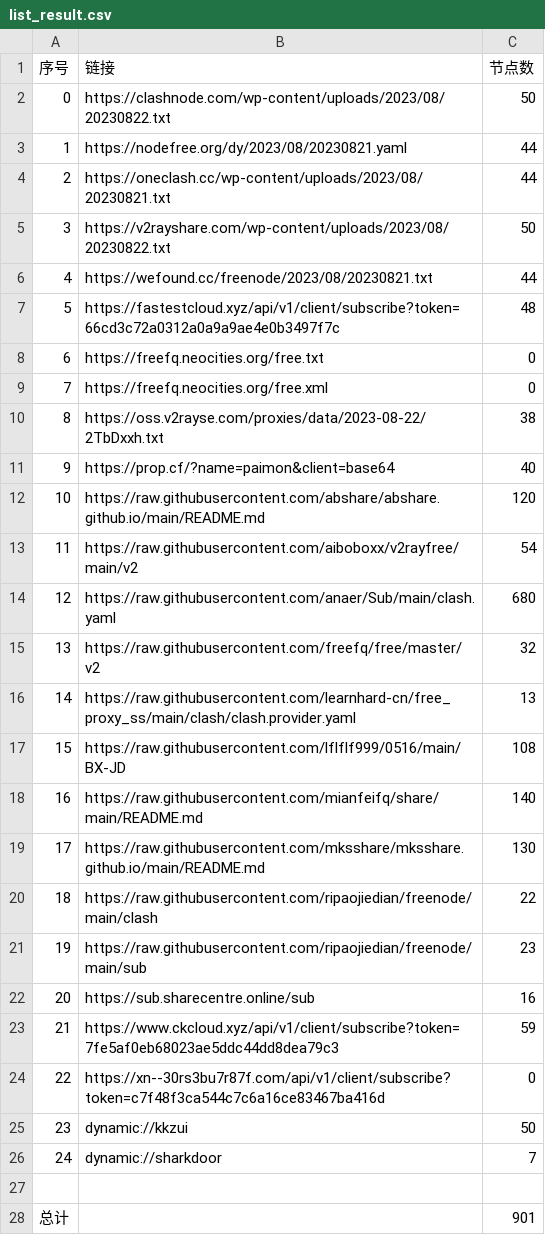
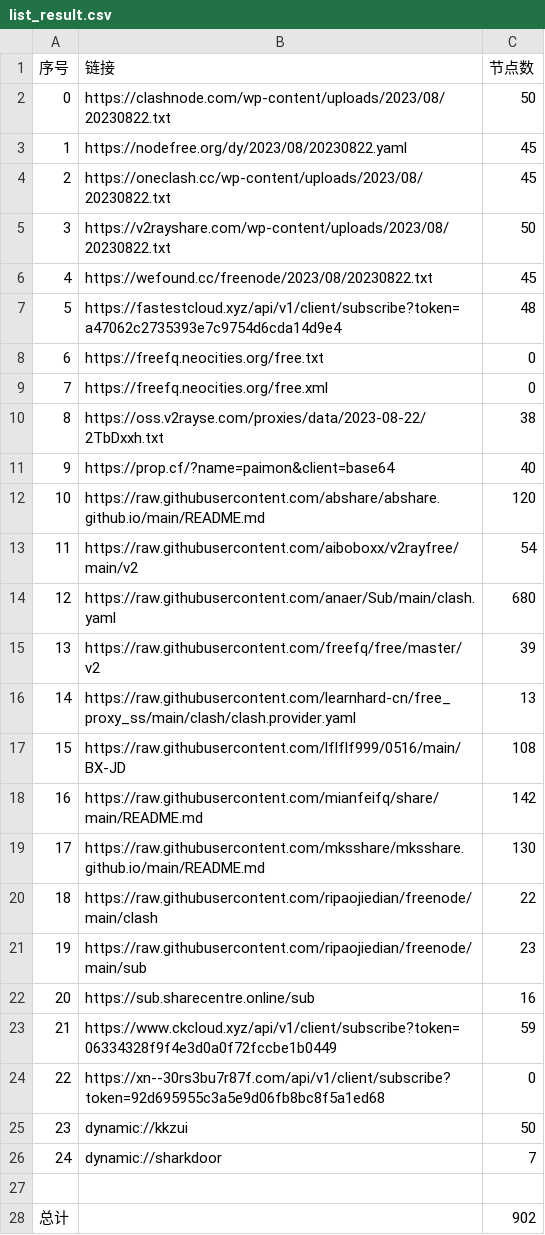
Before and after one commit to chxxyz2004/NoMoreWalls, a CSV file: list_result.csv, drawn as a sheet.

```diff
--- a/list_result.csv
+++ b/list_result.csv
@@ -2,7 +2,7 @@
 0,https://clashnode.com/wp-content/uploads/2023/08/20230822.txt,50
-1,https://nodefree.org/dy/2023/08/20230821.yaml,44
-2,https://oneclash.cc/wp-content/uploads/2023/08/20230821.txt,44
+1,https://nodefree.org/dy/2023/08/20230822.yaml,45
+2,https://oneclash.cc/wp-content/uploads/2023/08/20230822.txt,45
 3,https://v2rayshare.com/wp-content/uploads/2023/08/20230822.txt,50
-4,https://wefound.cc/freenode/2023/08/20230821.txt,44
-5,https://fastestcloud.xyz/api/v1/client/subscribe?token=66cd3c72a0312a0a9a9ae4e0b3497f7c,48
+4,https://wefound.cc/freenode/2023/08/20230822.txt,45
+5,https://fastestcloud.xyz/api/v1/client/subscribe?token=a47062c2735393e7c9754d6cda14d9e4,48
 6,https://freefq.neocities.org/free.txt,0
@@ -14,6 +14,6 @@
 12,https://raw.githubusercontent.com/anaer/Sub/main/clash.yaml,680
-13,https://raw.githubusercontent.com/freefq/free/master/v2,32
+13,https://raw.githubusercontent.com/freefq/free/master/v2,39
 14,https://raw.githubusercontent.com/learnhard-cn/free_proxy_ss/main/clash/clash.provider.yaml,13
 15,https://raw.githubusercontent.com/lflflf999/0516/main/BX-JD,108
-16,https://raw.githubusercontent.com/mianfeifq/share/main/README.md,140
+16,https://raw.githubusercontent.com/mianfeifq/share/main/README.md,142
 17,https://raw.githubusercontent.com/mksshare/mksshare.github.io/main/README.md,130
@@ -22,4 +22,4 @@
 20,https://sub.sharecentre.online/sub,16
-21,https://www.ckcloud.xyz/api/v1/client/subscribe?token=7fe5af0eb68023ae5ddc44dd8dea79c3,59
-22,https://xn--30rs3bu7r87f.com/api/v1/client/subscribe?token=c7f48f3ca544c7c6a16ce83467ba416d,0
+21,https://www.ckcloud.xyz/api/v1/client/subscribe?token=06334328f9f4e3d0a0f72fccbe1b0449,59
+22,https://xn--30rs3bu7r87f.com/api/v1/client/subscribe?token=92d695955c3a5e9d06fb8bc8f5a1ed68,0
 23,dynamic://kkzui,50
@@ -27,2 +27,2 @@
 
-总计,,901
+总计,,902
```
Also changed, not shown: 5 other files.
